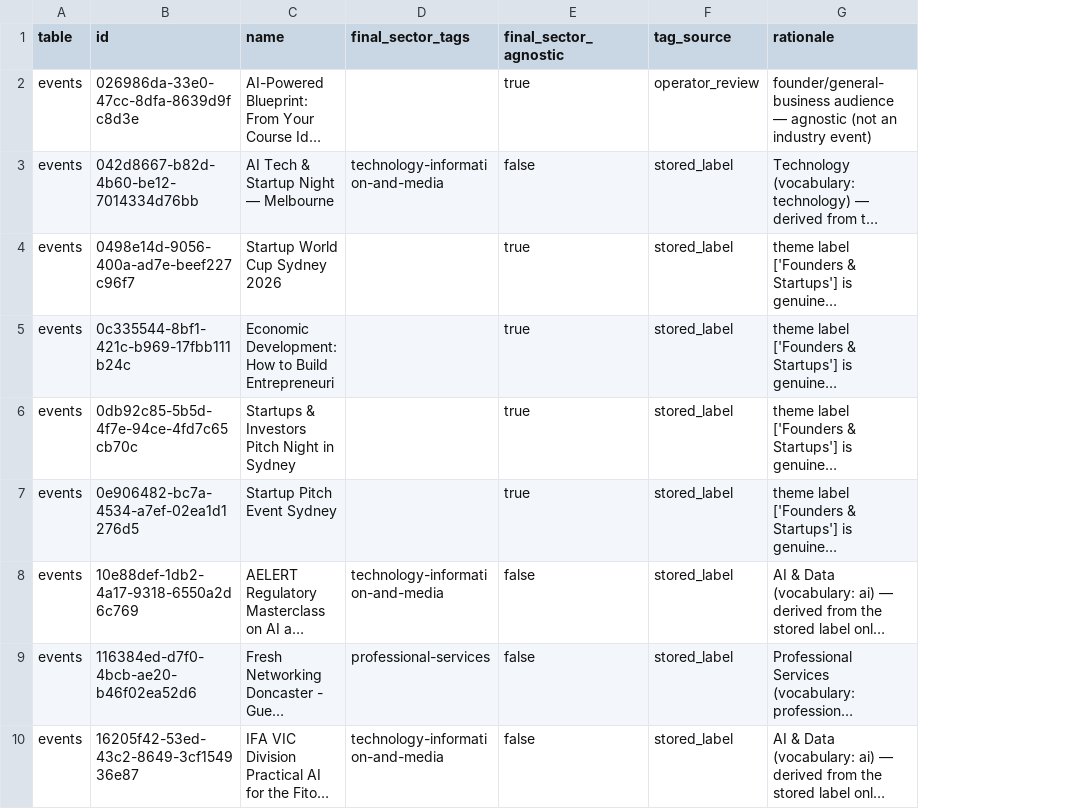
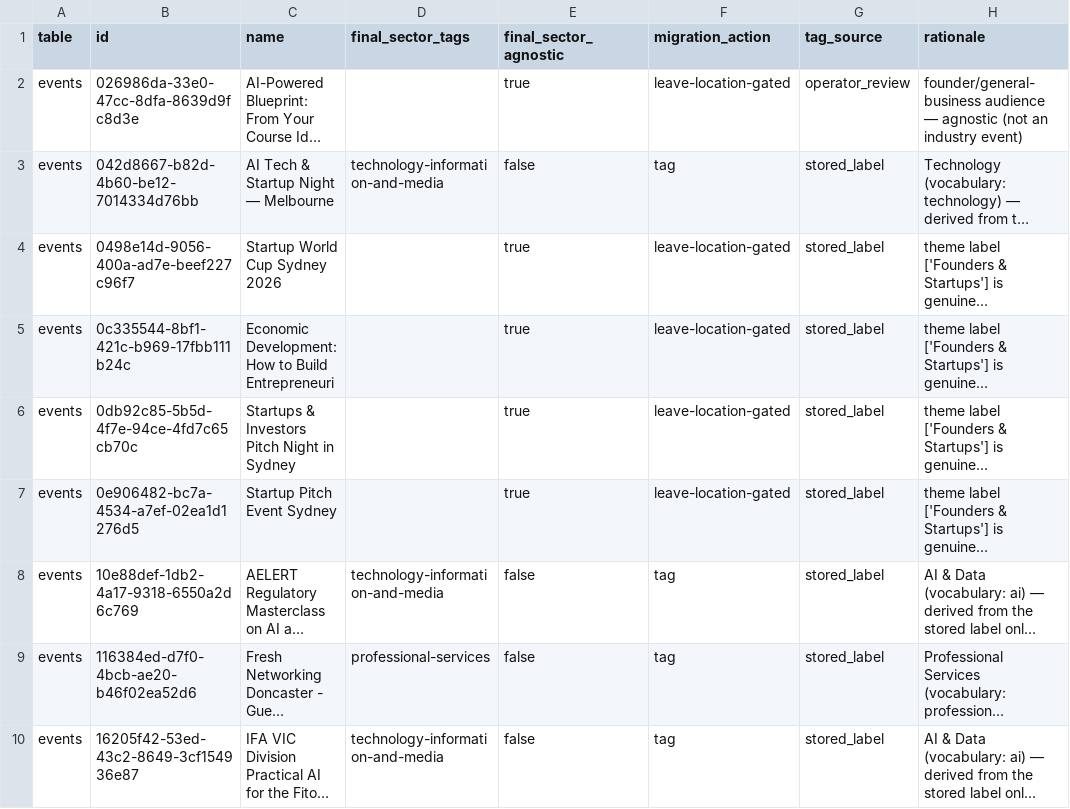
Before and after one commit to steviem101/market-entry-secrets, a CSV file: docs/audits/mes-110/step4d-decisions.csv, drawn as a sheet; only a part is shown; long unchanged cells end in …; the diff names each change by its address in the sheet, - before the commit and + after, or states it on an @@ line.

```diff
--- a/docs/audits/mes-110/step4d-decisions.csv
+++ b/docs/audits/mes-110/step4d-decisions.csv
+column F (migration_action), rows 2-10: leave-location-gated | tag | leave-location-gated | leave-location-gated | leave-location-gated | leave-location-gated | tag | tag | tag
```
Also changed, not shown: 1 other file.
